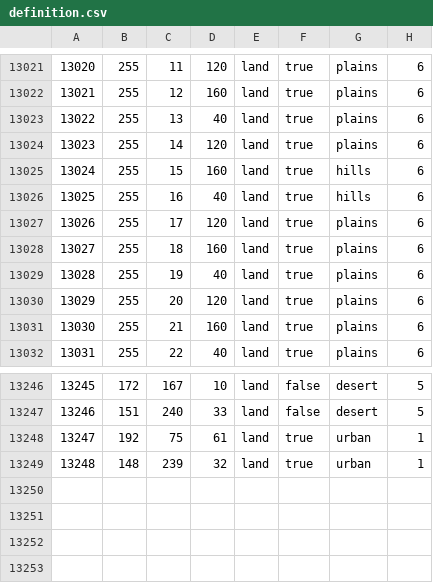
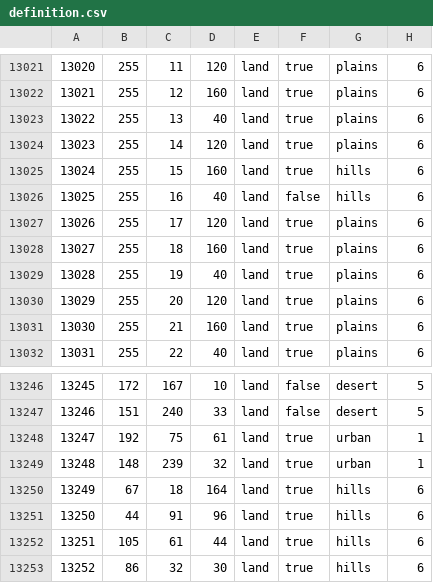
Before and after one commit to Packerthrowaway/TFB-Their-Finest-Bruh-Public, a CSV file: map/definition.csv, drawn as a sheet; only a part is shown, gaps mark what is left out.

```diff
--- a/map/definition.csv
+++ b/map/definition.csv
@@ -13025,3 +13025,3 @@
 13024;255;15;160;land;true;hills;6
-13025;255;16;40;land;true;hills;6
+13025;255;16;40;land;false;hills;6
 13026;255;17;120;land;true;plains;6
@@ -13249 +13249,5 @@
 13248;148;239;32;land;true;urban;1
+13249;67;18;164;land;true;hills;6
+13250;44;91;96;land;true;hills;6
+13251;105;61;44;land;true;hills;6
+13252;86;32;30;land;true;hills;6
```
Also changed, not shown: 7 other files.
